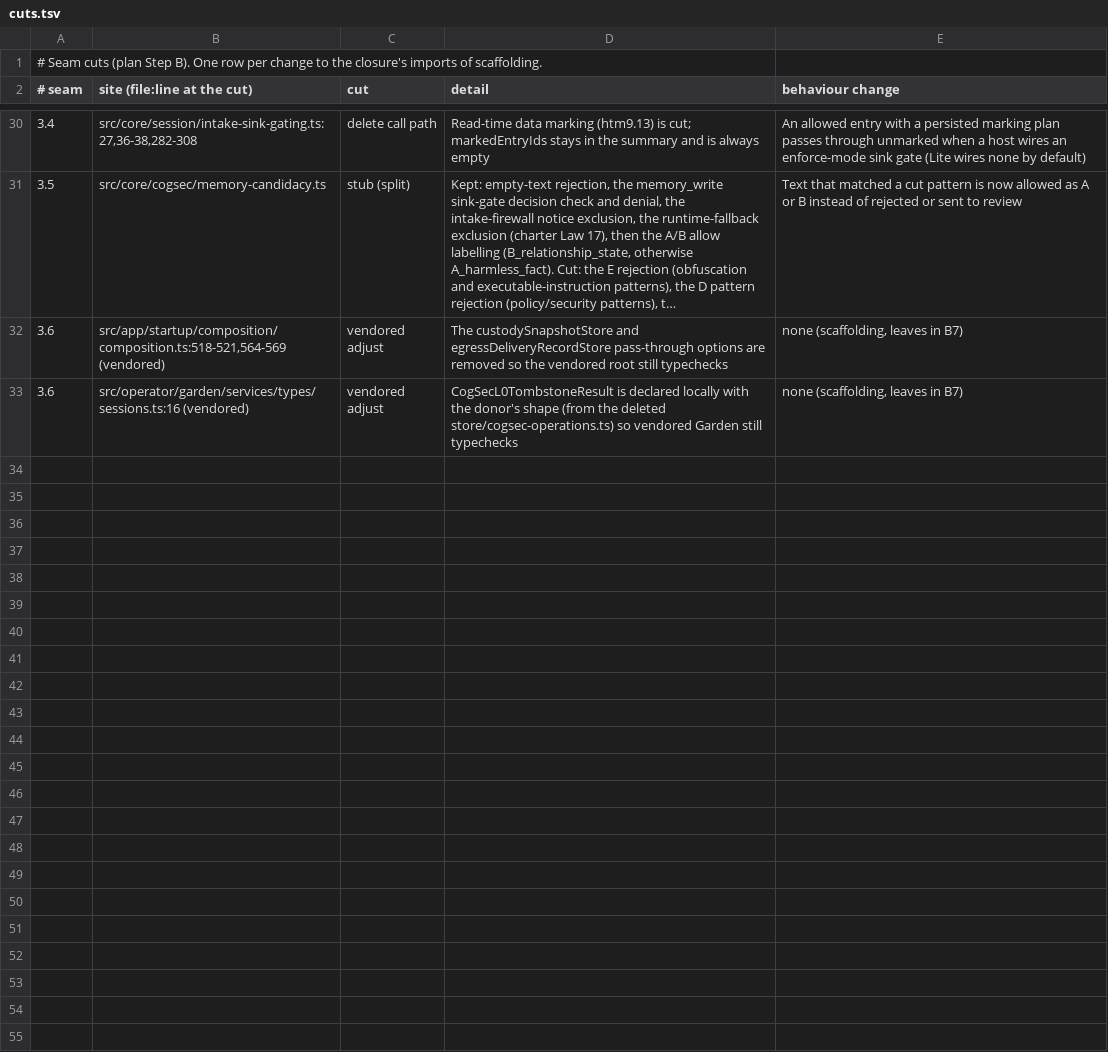
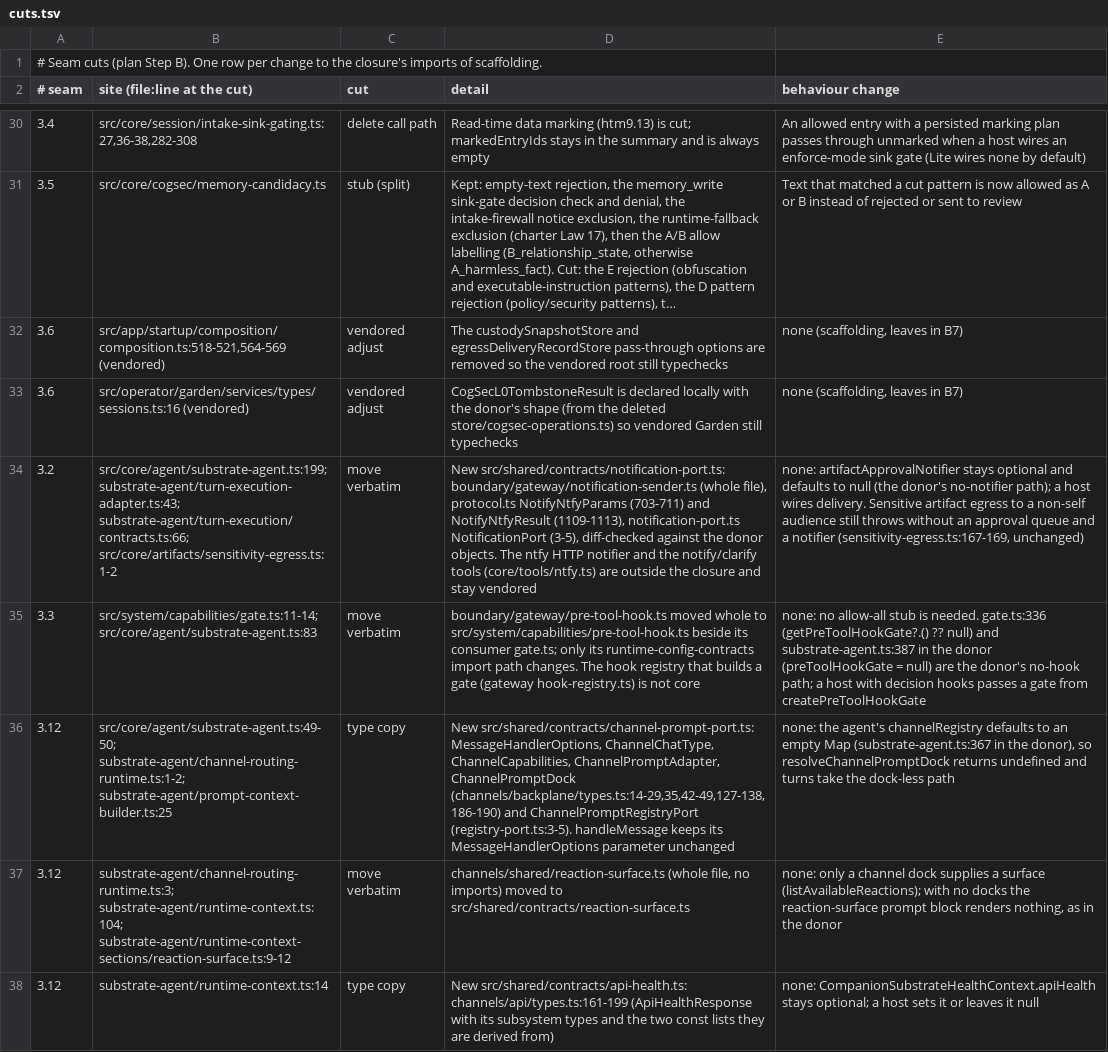
Before and after one commit to CGIC-AI/psfn-lite, a TSV file: packages/companion/extraction/cuts.tsv, drawn as a sheet; only a part is shown, gaps mark what is left out; long unchanged cells end in …; the diff covers the shown part only; the diff names each change by its address in the sheet, - before the commit and + after, or states it on an @@ line.

```diff
--- a/packages/companion/extraction/cuts.tsv
+++ b/packages/companion/extraction/cuts.tsv
+row 34: 3.2 | src/core/agent/substrate-agent.ts:199; substrate-agent/turn-execution-adapter.ts:43; substrate-agent/turn-execution/contracts.ts:66; src/core/artifacts/sensitivity-egress.ts:1-2 | move verbatim | New src/shared/contracts/notification-port.ts: boundary/gateway/notification-sender.ts (whole file), protocol.ts NotifyNtfyParams (703-711) and NotifyNtfyResult (1109-1113), notification-port.ts NotificationPort (3-5), diff-checked against the donor objects. The ntfy HTTP notifier and the notify/clarify tools (core/tools/ntfy.ts) are outside the closure and stay vendored | none: artifactApprovalNotifier stays optional and defaults to null (the donor's no-notifier path); a host wires delivery. Sensitive artifact egress to a non-self audience still throws without an approval queue and a notifier (sensitivity-egress.ts:167-169, unchanged)
+row 35: 3.3 | src/system/capabilities/gate.ts:11-14; src/core/agent/substrate-agent.ts:83 | move verbatim | boundary/gateway/pre-tool-hook.ts moved whole to src/system/capabilities/pre-tool-hook.ts beside its consumer gate.ts; only its runtime-config-contracts import path changes. The hook registry that builds a gate (gateway hook-registry.ts) is not core | none: no allow-all stub is needed. gate.ts:336 (getPreToolHookGate?.() ?? null) and substrate-agent.ts:387 in the donor (preToolHookGate = null) are the donor's no-hook path; a host with decision hooks passes a gate from createPreToolHookGate
+row 36: 3.12 | src/core/agent/substrate-agent.ts:49-50; substrate-agent/channel-routing-runtime.ts:1-2; substrate-agent/prompt-context-builder.ts:25 | type copy | New src/shared/contracts/channel-prompt-port.ts: MessageHandlerOptions, ChannelChatType, ChannelCapabilities, ChannelPromptAdapter, ChannelPromptDock (channels/backplane/types.ts:14-29,35,42-49,127-138,186-190) and ChannelPromptRegistryPort (registry-port.ts:3-5). handleMessage keeps its MessageHandlerOptions parameter unchanged | none: the agent's channelRegistry defaults to an empty Map (substrate-agent.ts:367 in the donor), so resolveChannelPromptDock returns undefined and turns take the dock-less path
+row 37: 3.12 | substrate-agent/channel-routing-runtime.ts:3; substrate-agent/runtime-context.ts:104; substrate-agent/runtime-context-sections/reaction-surface.ts:9-12 | move verbatim | channels/shared/reaction-surface.ts (whole file, no imports) moved to src/shared/contracts/reaction-surface.ts | none: only a channel dock supplies a surface (listAvailableReactions); with no docks the reaction-surface prompt block renders nothing, as in the donor
+row 38: 3.12 | substrate-agent/runtime-context.ts:14 | type copy | New src/shared/contracts/api-health.ts: channels/api/types.ts:161-199 (ApiHealthResponse with its subsystem types and the two const lists they are derived from) | none: CompanionSubstrateHealthContext.apiHealth stays optional; a host sets it or leaves it null
```
Also changed, not shown: 5 added rows elsewhere in this file, 24 other files.
